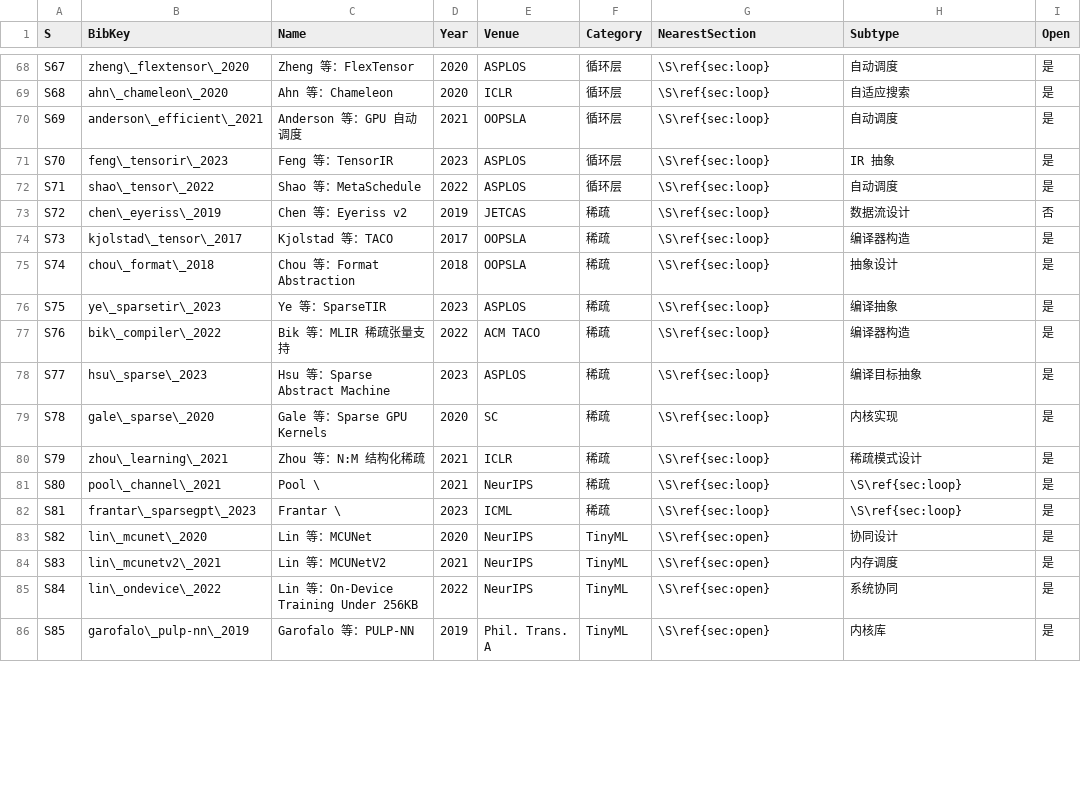
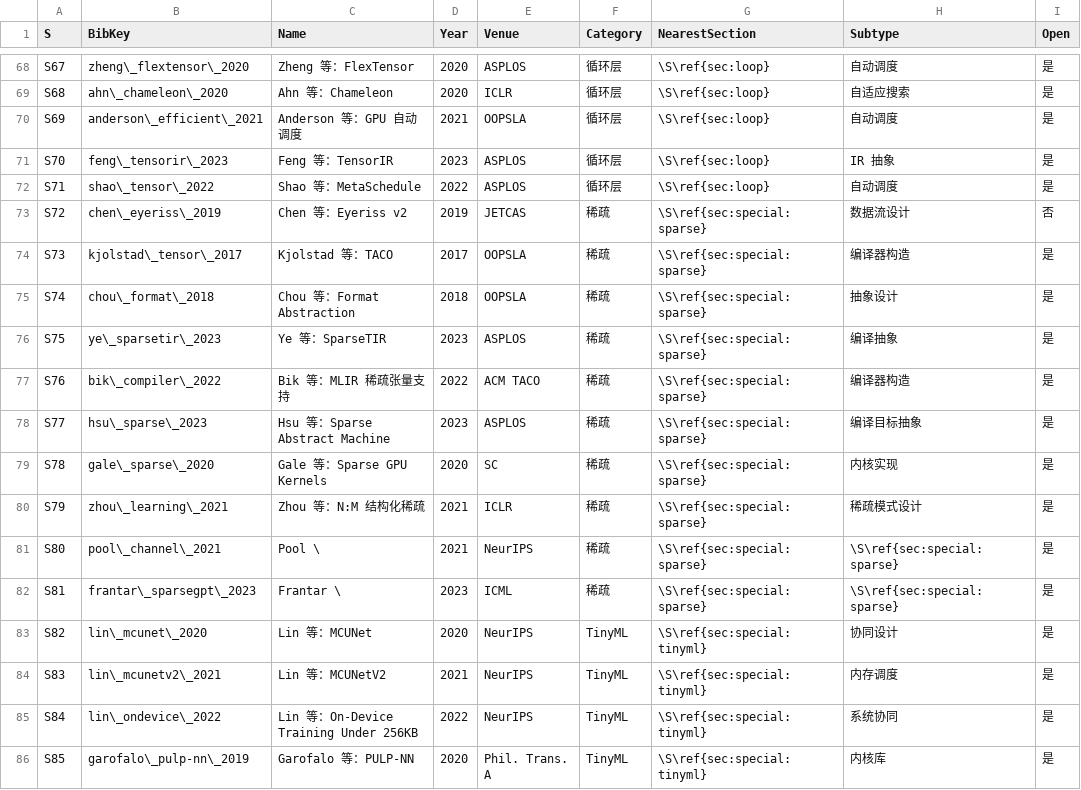
Before and after one commit to itachiliu/Energy-Aware-Deep-Learning-Compilation, a CSV file: audit/appendix-matrix-code.csv, drawn as a sheet; only a part is shown, gaps mark what is left out; the diff covers the shown part only; the diff names each change by its address in the sheet, - before the commit and + after, or states it on an @@ line.

Commit message:
Sync appendix matrix with manuscript corrections

```diff
--- a/audit/appendix-matrix-code.csv
+++ b/audit/appendix-matrix-code.csv
-G73:G82 (NearestSection): \S\ref{sec:loop}
+G73:G82 (NearestSection): \S\ref{sec:special:sparse}
-H81:H82 (Subtype): \S\ref{sec:loop}
+H81:H82 (Subtype): \S\ref{sec:special:sparse}
-G83:G86 (NearestSection): \S\ref{sec:open}
+G83:G86 (NearestSection): \S\ref{sec:special:tinyml}
-D86 (Year): 2019
+D86 (Year): 2020
```
Also changed, not shown: 33 edited cells elsewhere in this file.
